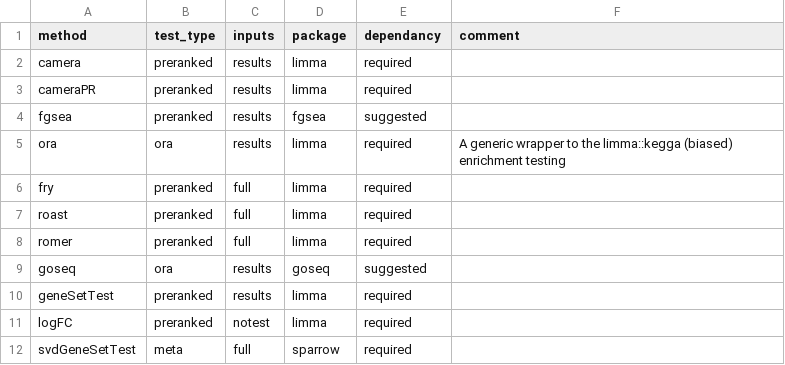
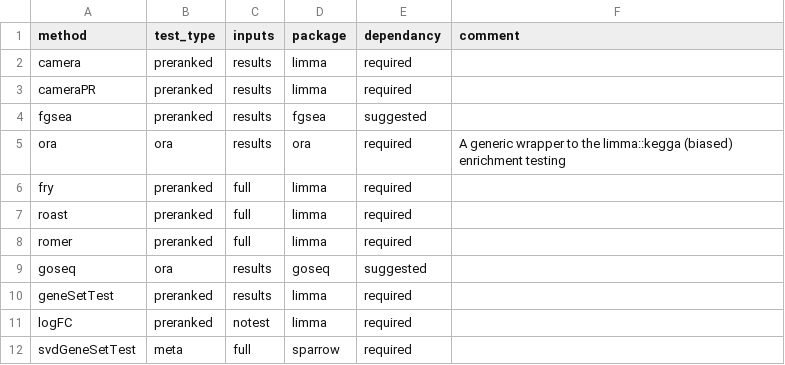
Before and after one commit to lianos/sparrow, a CSV file: inst/extdata/gsea-methods.csv, drawn as a sheet.

```diff
--- a/inst/extdata/gsea-methods.csv
+++ b/inst/extdata/gsea-methods.csv
@@ -4,3 +4,3 @@ cameraPR,preranked,results,limma,required,
 fgsea,preranked,results,fgsea,suggested,
-ora,ora,results,limma,required,A generic wrapper to the limma::kegga (biased) enrichment testing
+ora,ora,results,ora,required,A generic wrapper to the limma::kegga (biased) enrichment testing
 fry,preranked,full,limma,required,
```
Also changed, not shown: 3 other files.
